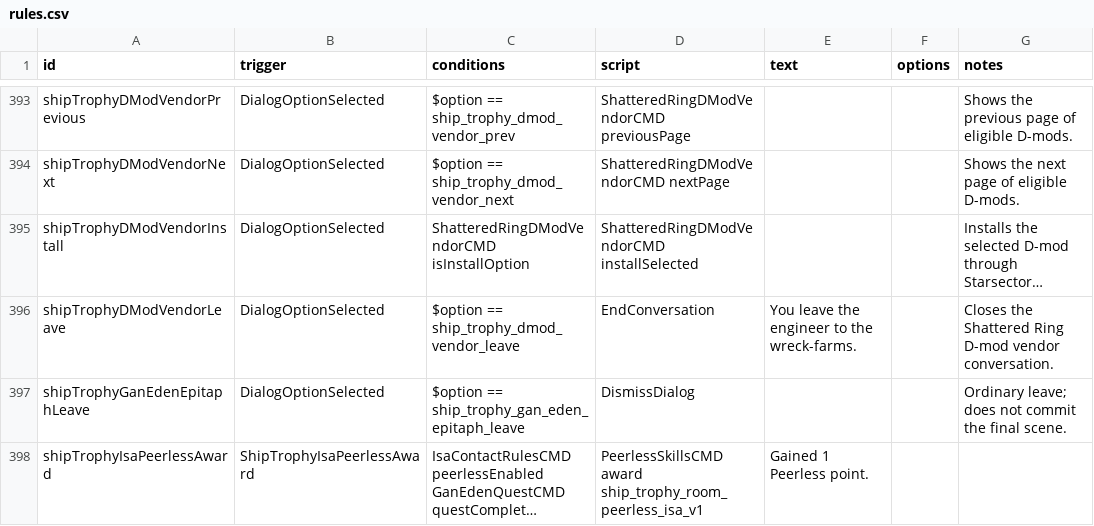
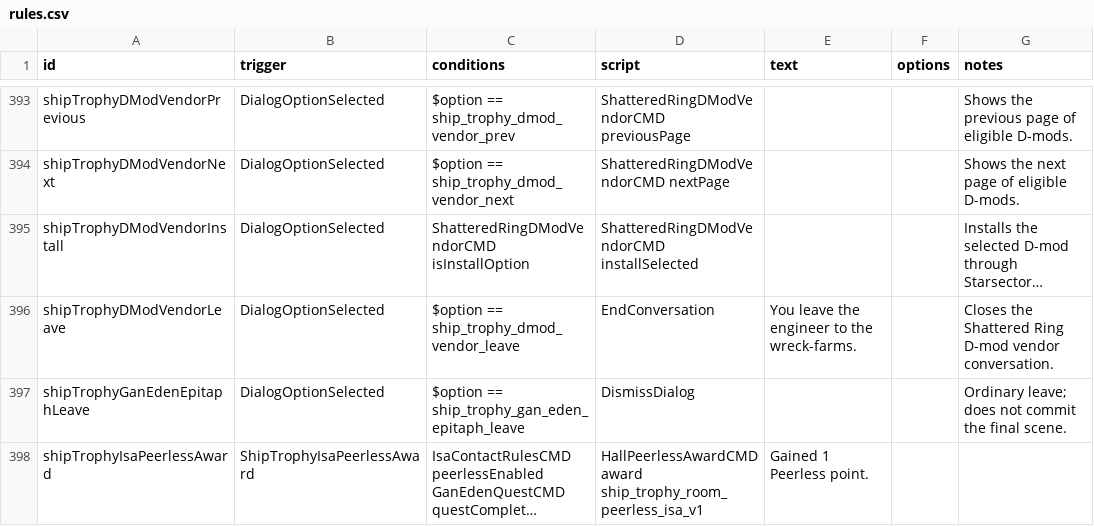
Before and after one commit to c4tntnitro-netizen/ship-trophy-room, a CSV file: data/campaign/rules.csv, drawn as a sheet; only a part is shown, gaps mark what is left out; long unchanged cells end in …; the diff names each change by its address in the sheet, - before the commit and + after, or states it on an @@ line.

Commit message:
Release 2.5.5 beta with optional Peerless startup fix

```diff
--- a/data/campaign/rules.csv
+++ b/data/campaign/rules.csv
-D398 (script): PeerlessSkillsCMD award ship_trophy_room_peerless_isa_v1
+D398 (script): HallPeerlessAwardCMD award ship_trophy_room_peerless_isa_v1
```
Also changed, not shown: 8 other files.
